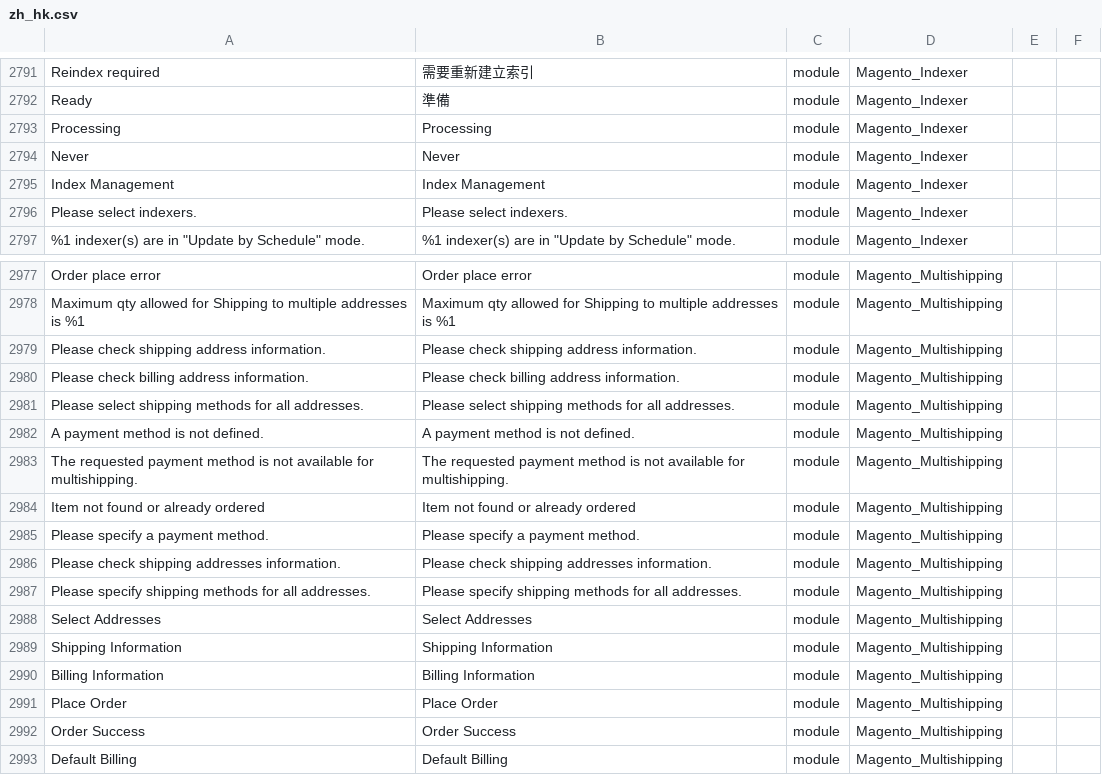
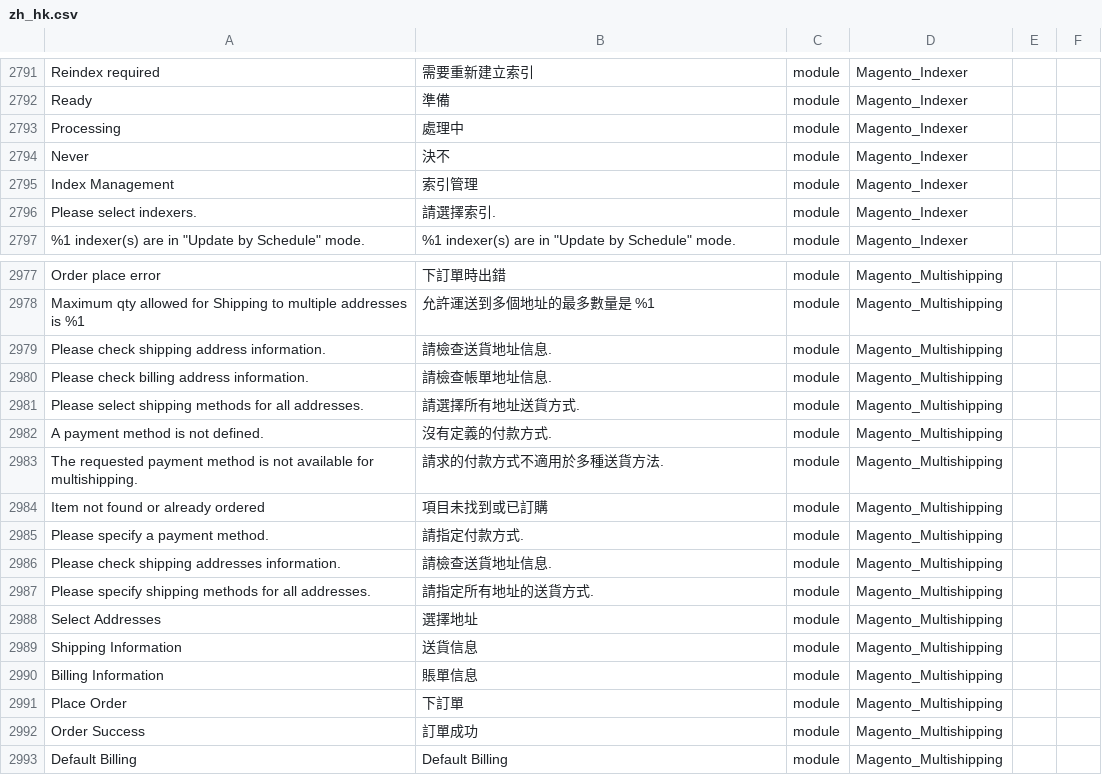
Before and after one commit to sing1215/magento2-language-zh_hk, a CSV file: zh_hk.csv, drawn as a sheet; only a part is shown, gaps mark what is left out; the diff covers the shown part only; the diff names each change by its address in the sheet, - before the commit and + after, or states it on an @@ line.

```diff
--- a/zh_hk.csv
+++ b/zh_hk.csv
-B2793: Processing
+B2793: 處理中
-B2794: Never
+B2794: 決不
-B2795: Index Management
+B2795: 索引管理
-B2796: Please select indexers.
+B2796: 請選擇索引.
-B2977: Order place error
+B2977: 下訂單時出錯
-B2978: Maximum qty allowed for Shipping to multiple addresses is %1
+B2978: 允許運送到多個地址的最多數量是 %1
-B2979: Please check shipping address information.
+B2979: 請檢查送貨地址信息.
-B2980: Please check billing address information.
+B2980: 請檢查帳單地址信息.
-B2981: Please select shipping methods for all addresses.
+B2981: 請選擇所有地址送貨方式.
-B2982: A payment method is not defined.
+B2982: 沒有定義的付款方式.
-B2983: The requested payment method is not available for multishipping.
+B2983: 請求的付款方式不適用於多種送貨方法.
-B2984: Item not found or already ordered
+B2984: 項目未找到或已訂購
-B2985: Please specify a payment method.
+B2985: 請指定付款方式.
-B2986: Please check shipping addresses information.
+B2986: 請檢查送貨地址信息.
-B2987: Please specify shipping methods for all addresses.
+B2987: 請指定所有地址的送貨方式.
-B2988: Select Addresses
+B2988: 選擇地址
-B2989: Shipping Information
+B2989: 送貨信息
-B2990: Billing Information
+B2990: 賬單信息
-B2991: Place Order
+B2991: 下訂單
-B2992: Order Success
+B2992: 訂單成功
```
Also changed, not shown: 28 edited cells elsewhere in this file.
